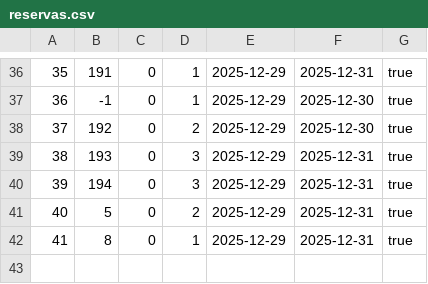
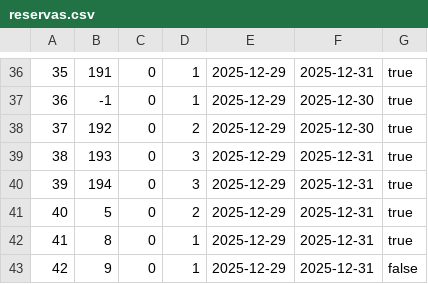
Before and after one commit to brunoapmiguel/Univ, a CSV file: reservas.csv, drawn as a sheet; only a part is shown, gaps mark what is left out; the diff names each change by its address in the sheet, - before the commit and + after, or states it on an @@ line.

```diff
--- a/reservas.csv
+++ b/reservas.csv
+row 43: 42 | 9 | 0 | 1 | 2025-12-29 | 2025-12-31 | false
```
Also changed, not shown: quartos.csv, 1 other file.
